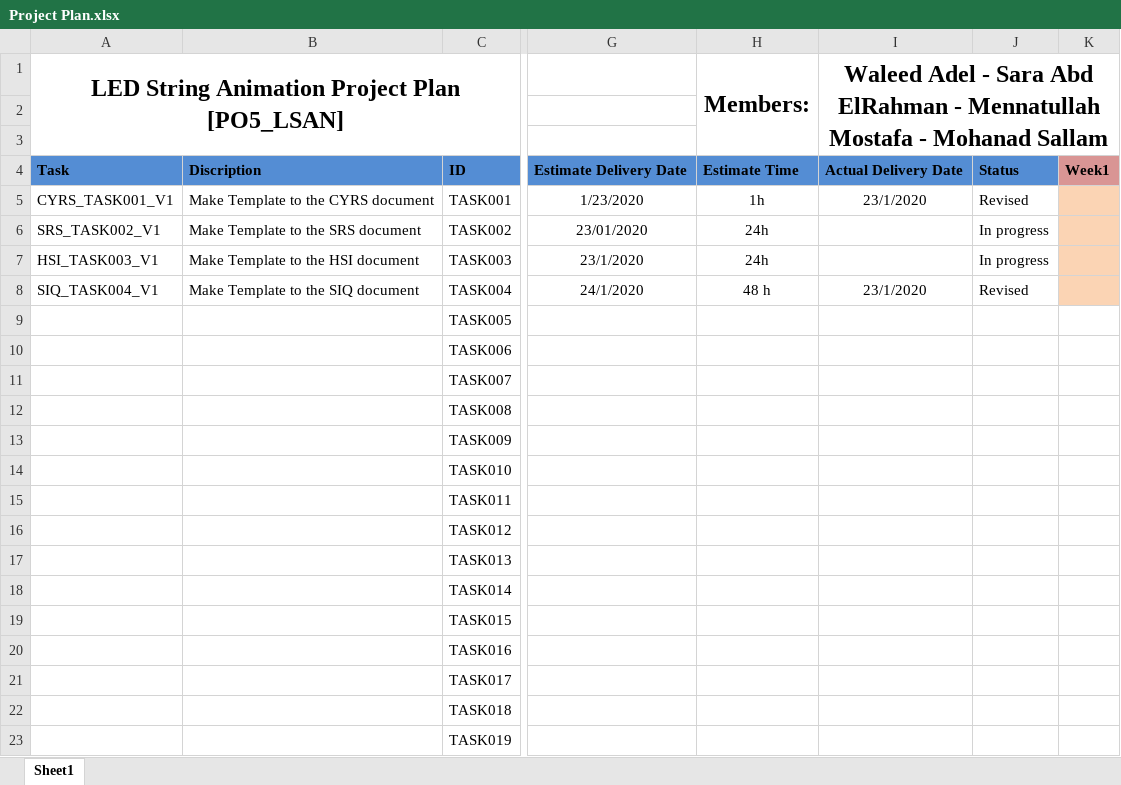
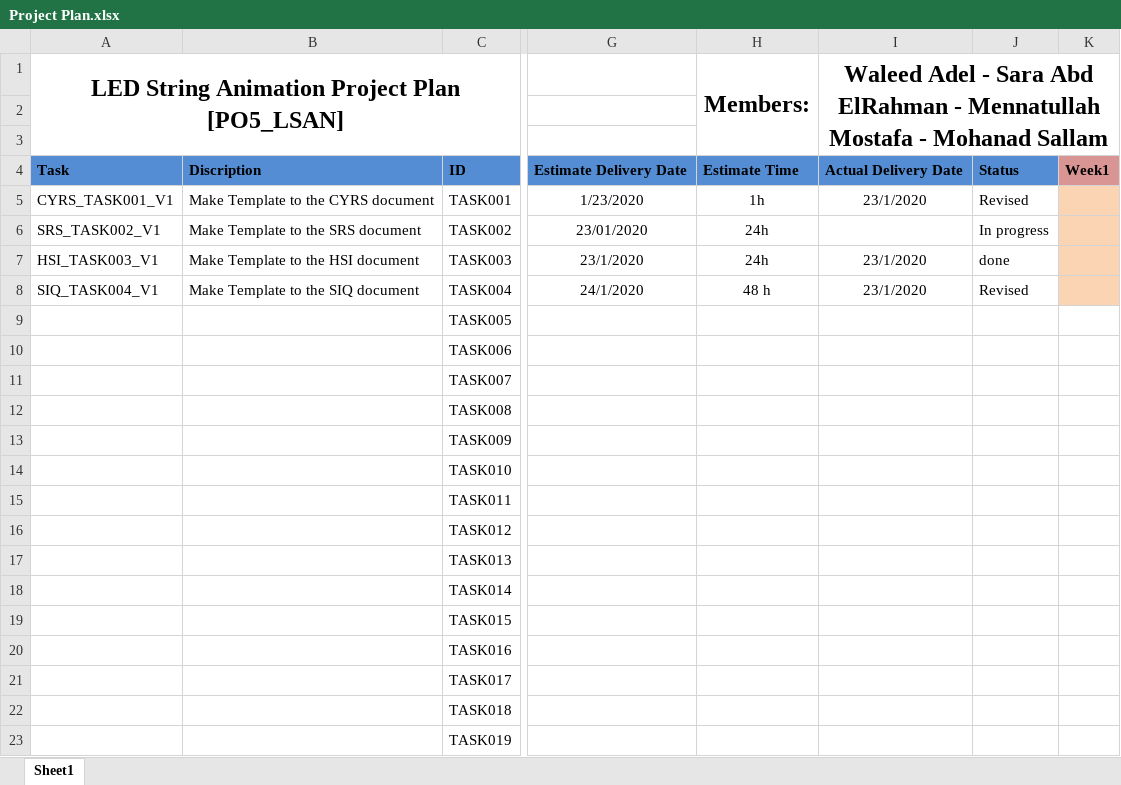
Before and after one commit to YoussefKamal40/PO5_LSAN, an Excel workbook: SW deliveries log/Project Plan.xlsx, sheet Sheet1, drawn as a sheet; only a part is shown, gaps mark what is left out; values as stored, in another font and other column widths than the file's, no borders; the diff names each change by its address in the sheet, - before the commit and + after, or states it on an @@ line.

Commit message:
Update Project Plan
Updated the HSI V1 status and actual delivery date

```diff
--- a/SW deliveries log/Project Plan.xlsx (sheet Sheet1)
+++ b/SW deliveries log/Project Plan.xlsx (sheet Sheet1)
-I7: (empty)
+I7: 23/1/2020
-J7: In progress
+J7: done
```
